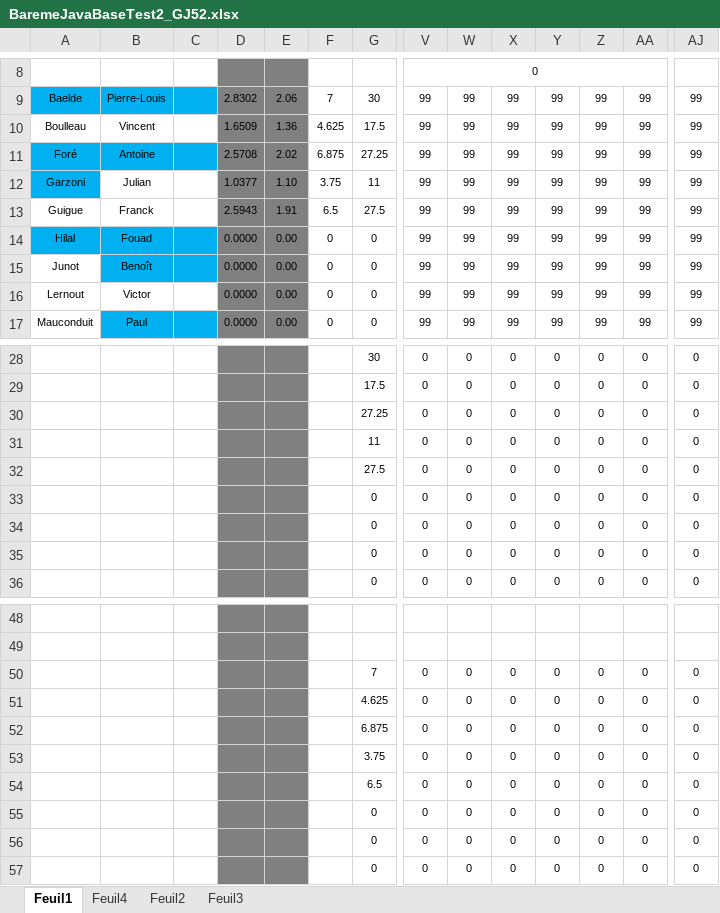
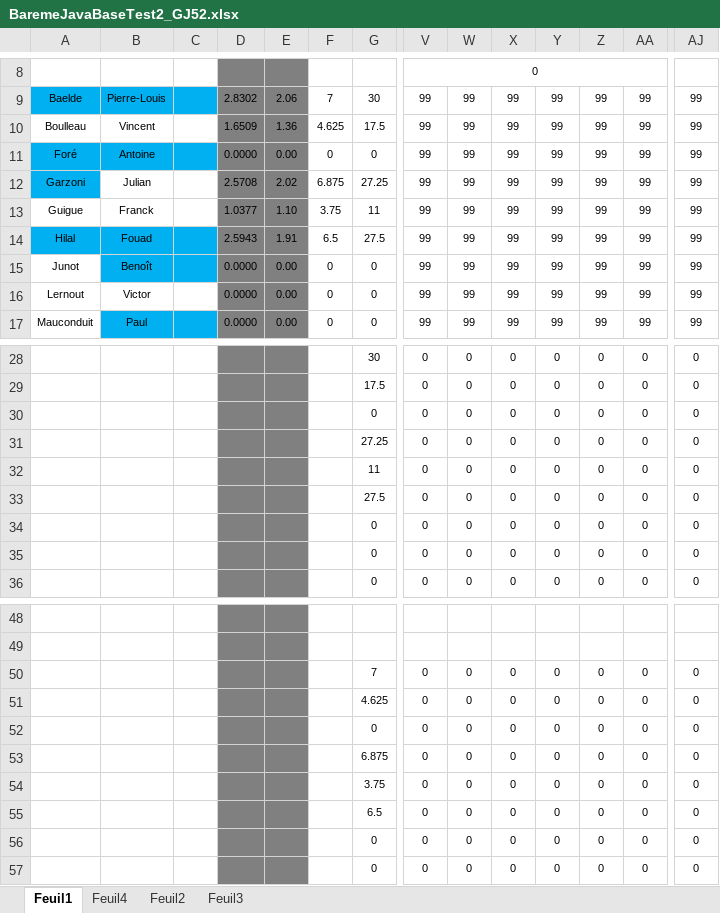
Before and after one commit to chriscerque/RepasPatientGJ52, an Excel workbook: BaremeJavaBaseTest2_GJ52.xlsx, sheet Feuil1, drawn as a sheet; only a part is shown, gaps mark what is left out; values as stored, in another font and other column widths than the file's, no borders; conditional formats not drawn; removed rows and columns are numbered as before the commit, all else as after; rows hold the shown columns only; the diff names each change by its address in the sheet, - before the commit and + after, or states it on an @@ line.

Commit message:
initial

```diff
--- a/BaremeJavaBaseTest2_GJ52.xlsx (sheet Feuil1)
+++ b/BaremeJavaBaseTest2_GJ52.xlsx (sheet Feuil1)
+row 11: Foré | Antoine |  | 0.0000 | 0.00 | 0 | 0 | 99 | 99 | 99 | 99 | 99 | 99 | 99
-A12: Foré
+A12: Garzoni
-B12: Antoine
+B12: Julian
-B12:C12 fill: #00B0F0
+B12:C12 fill: none
-A13: Garzoni
+A13: Guigue
-A13 fill: #00B0F0
+A13 fill: none
-B13: Julian
+B13: Franck
-A14: Guigue
+A14: Hilal
-A14:C14 fill: none
+A14:C14 fill: #00B0F0
-B14: Franck
+B14: Fouad
-row 14: Hilal | Fouad |  | 0.0000 | 0.00 | 0 | 0 | 99 | 99 | 99 | 99 | 99 | 99 | 99
@@ row 33 moved to row 30: 0 @@
@@ row 55 moved to row 52: 0 @@
```
Also changed, not shown: formulas that keep their value.
